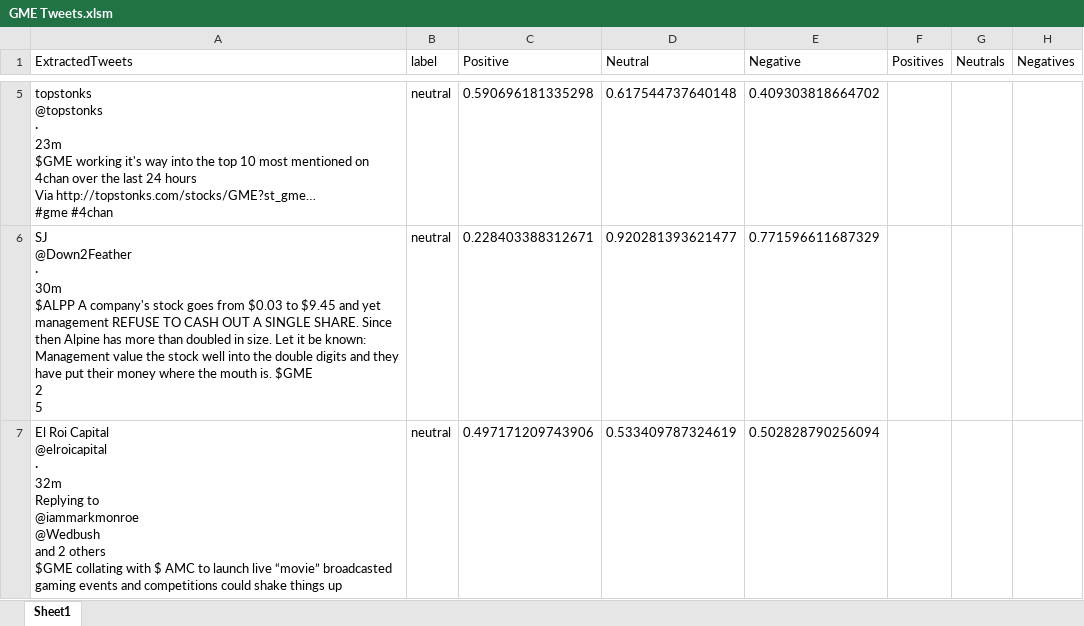
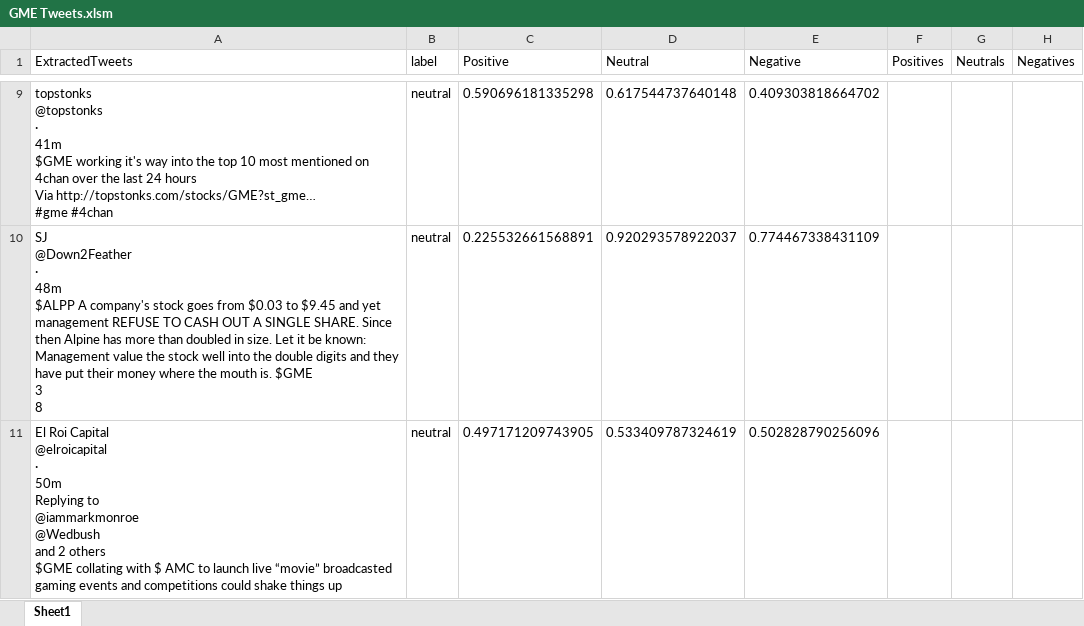
Before and after one commit to xerokami/RPA-Projects, an Excel workbook: TwitterSentimentAnalysis/GME Tweets.xlsm, sheet Sheet1, drawn as a sheet; only a part is shown, gaps mark what is left out; values as stored, in another font and other column widths than the file's, no borders; removed rows and columns are numbered as before the commit, all else as after; ↵ is a line break in a cell; the diff covers the shown part only; the diff names each change by its address in the sheet, - before the commit and + after, or states it on an @@ line.

```diff
--- a/TwitterSentimentAnalysis/GME Tweets.xlsm (sheet Sheet1)
+++ b/TwitterSentimentAnalysis/GME Tweets.xlsm (sheet Sheet1)
-A9 (ExtractedTweets): …@topstonks ↵ · ↵ 23m ↵ $GME working…
+A9 (ExtractedTweets): …@topstonks ↵ · ↵ 41m ↵ $GME working…
-row 6: SJ ↵ @Down2Feather ↵ · ↵ 30m ↵ $ALPP A company's stock goes from $0.03 to $9.45 and yet management REFUSE TO CASH OUT A SINGLE SHARE. Since then Alpine has more than doubled in size. Let it be known: Management value the stock well into the double digits and they have put their money where the mouth is. $GME ↵ 2 ↵ 5 | neutral | 0.228403388312671 | 0.920281393621477 | 0.771596611687329
+row 10: SJ ↵ @Down2Feather ↵ · ↵ 48m ↵ $ALPP A company's stock goes from $0.03 to $9.45 and yet management REFUSE TO CASH OUT A SINGLE SHARE. Since then Alpine has more than doubled in size. Let it be known: Management value the stock well into the double digits and they have put their money where the mouth is. $GME ↵ 3 ↵ 8 | neutral | 0.225532661568891 | 0.920293578922037 | 0.774467338431109
-A11 (ExtractedTweets): …@elroicapital ↵ · ↵ 32m ↵ Replying to…
+A11 (ExtractedTweets): …@elroicapital ↵ · ↵ 50m ↵ Replying to…
-C11 (Positive): 0.497171209743906
+C11 (Positive): 0.497171209743905
-E11 (Negative): 0.502828790256094
+E11 (Negative): 0.502828790256096
```
Also changed, not shown: 5 added rows, 5 removed rows and 5 edited cells elsewhere in this sheet, 1 other file.
